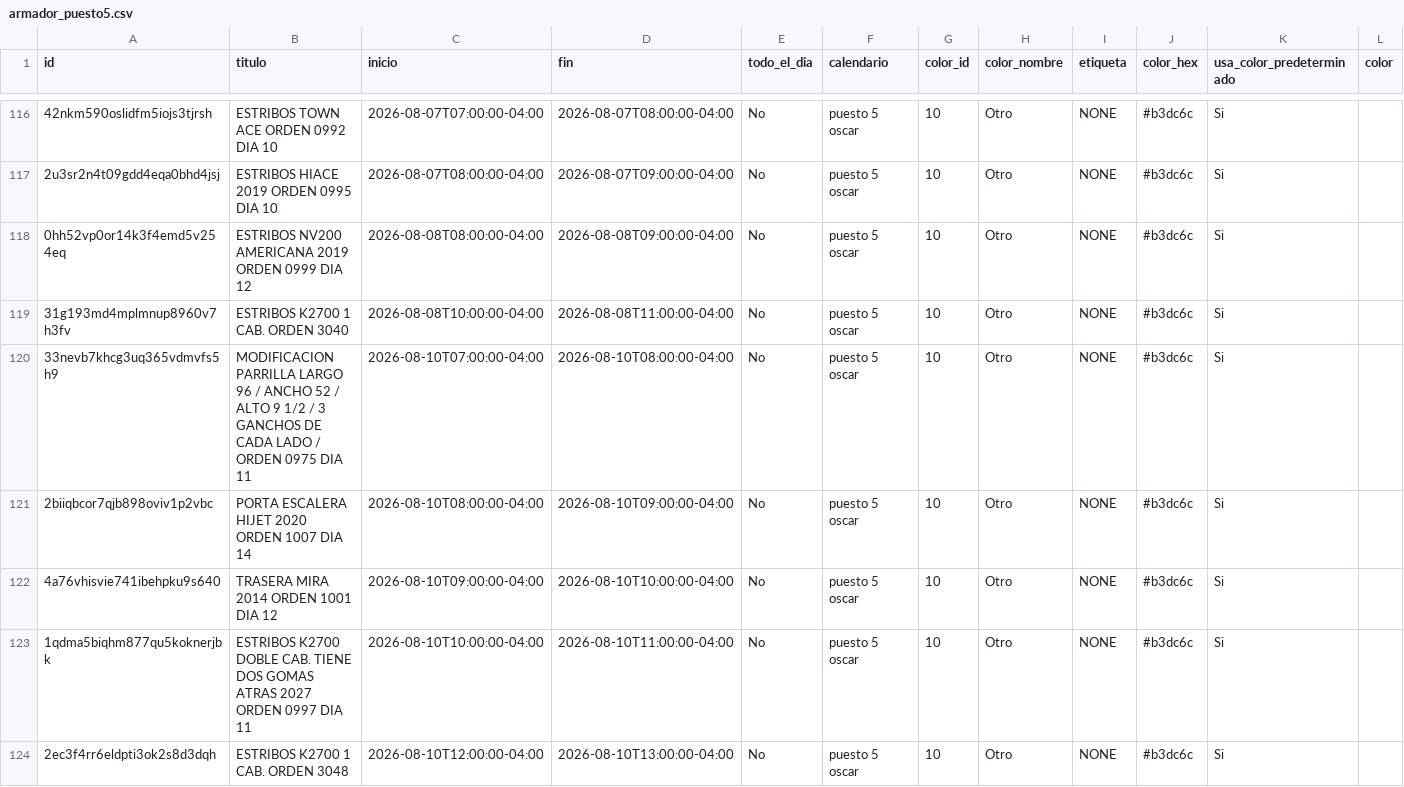
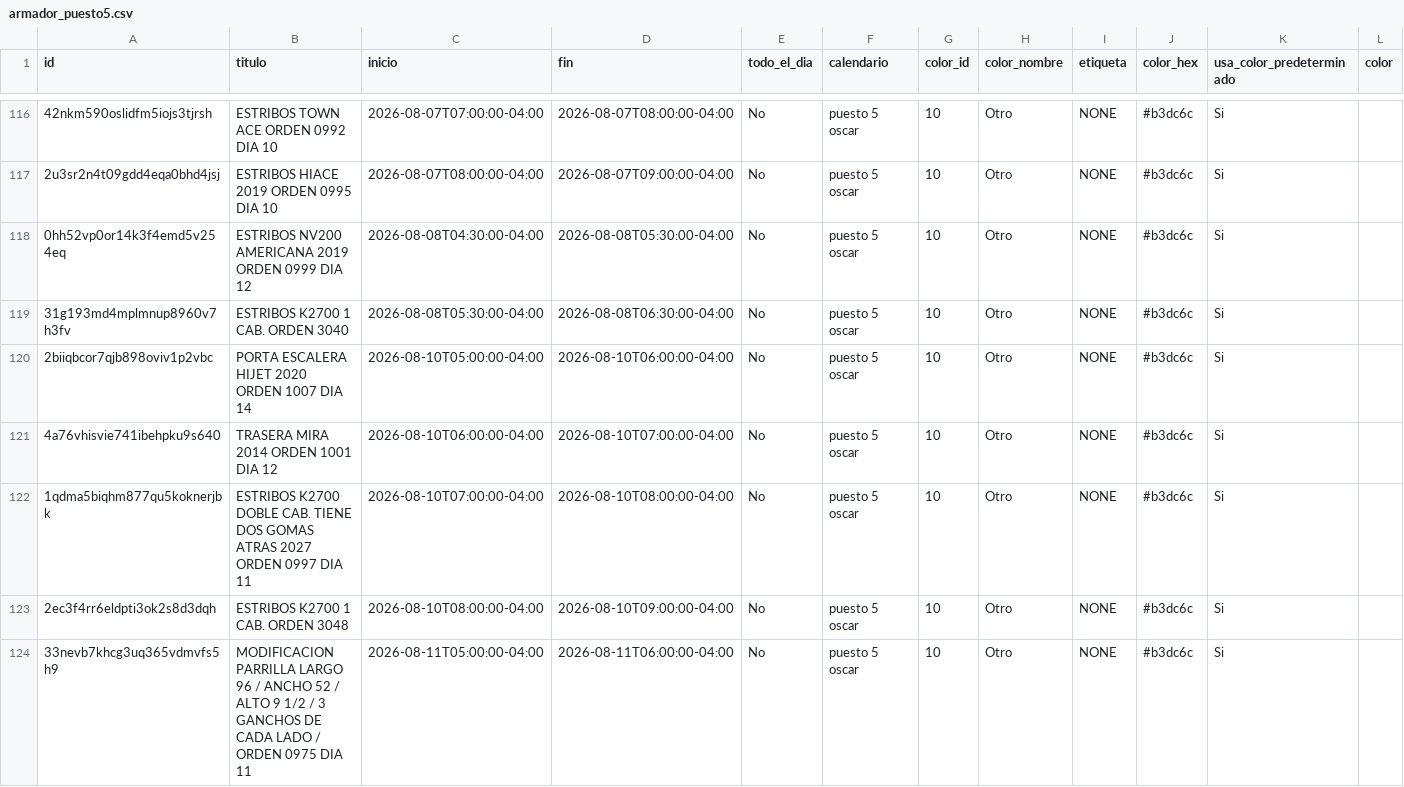
Before and after one commit to Osiris-14/rubio-defensa-ticket, a CSV file: public/data/calendario_armadores/armador_puesto5.csv, drawn as a sheet; only a part is shown, gaps mark what is left out; removed rows and columns are numbered as before the commit, all else as after; rows hold the shown columns only; the diff names each change by its address in the sheet, - before the commit and + after, or states it on an @@ line.

```diff
--- a/public/data/calendario_armadores/armador_puesto5.csv
+++ b/public/data/calendario_armadores/armador_puesto5.csv
-C118 (inicio): 2026-08-08T08:00:00-04:00
+C118 (inicio): 2026-08-08T04:30:00-04:00
-D118 (fin): 2026-08-08T09:00:00-04:00
+D118 (fin): 2026-08-08T05:30:00-04:00
-C119 (inicio): 2026-08-08T10:00:00-04:00
+C119 (inicio): 2026-08-08T05:30:00-04:00
-D119 (fin): 2026-08-08T11:00:00-04:00
+D119 (fin): 2026-08-08T06:30:00-04:00
-row 120: 33nevb7khcg3uq365vdmvfs5h9 | MODIFICACION PARRILLA LARGO 96 / ANCHO 52 / ALTO 9 1/2 / 3 GANCHOS DE CADA LADO / ORDEN 0975 DIA 11 | 2026-08-10T07:00:00-04:00 | 2026-08-10T08:00:00-04:00 | No | puesto 5 oscar | 10 | Otro | NONE | #b3dc6c | Si
-C120 (inicio): 2026-08-10T08:00:00-04:00
+C120 (inicio): 2026-08-10T05:00:00-04:00
-D120 (fin): 2026-08-10T09:00:00-04:00
+D120 (fin): 2026-08-10T06:00:00-04:00
-C121 (inicio): 2026-08-10T09:00:00-04:00
+C121 (inicio): 2026-08-10T06:00:00-04:00
-D121 (fin): 2026-08-10T10:00:00-04:00
+D121 (fin): 2026-08-10T07:00:00-04:00
-C122 (inicio): 2026-08-10T10:00:00-04:00
+C122 (inicio): 2026-08-10T07:00:00-04:00
-D122 (fin): 2026-08-10T11:00:00-04:00
+D122 (fin): 2026-08-10T08:00:00-04:00
-C123 (inicio): 2026-08-10T12:00:00-04:00
+C123 (inicio): 2026-08-10T08:00:00-04:00
-D123 (fin): 2026-08-10T13:00:00-04:00
+D123 (fin): 2026-08-10T09:00:00-04:00
+row 124: 33nevb7khcg3uq365vdmvfs5h9 | MODIFICACION PARRILLA LARGO 96 / ANCHO 52 / ALTO 9 1/2 / 3 GANCHOS DE CADA LADO / ORDEN 0975 DIA 11 | 2026-08-11T05:00:00-04:00 | 2026-08-11T06:00:00-04:00 | No | puesto 5 oscar | 10 | Otro | NONE | #b3dc6c | Si
```
Also changed, not shown: public/data/calendario_armadores/armador_p13_deivi.csv, public/data/calendario_armadores/armador_puesto2.csv, 1 other file.
